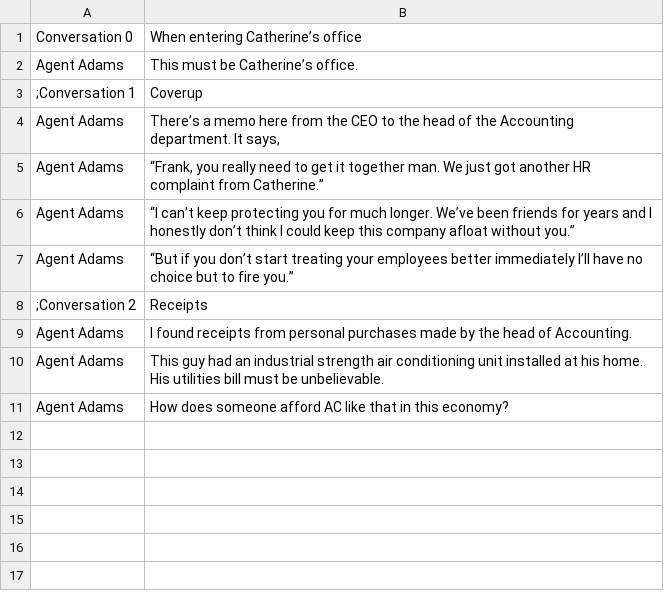
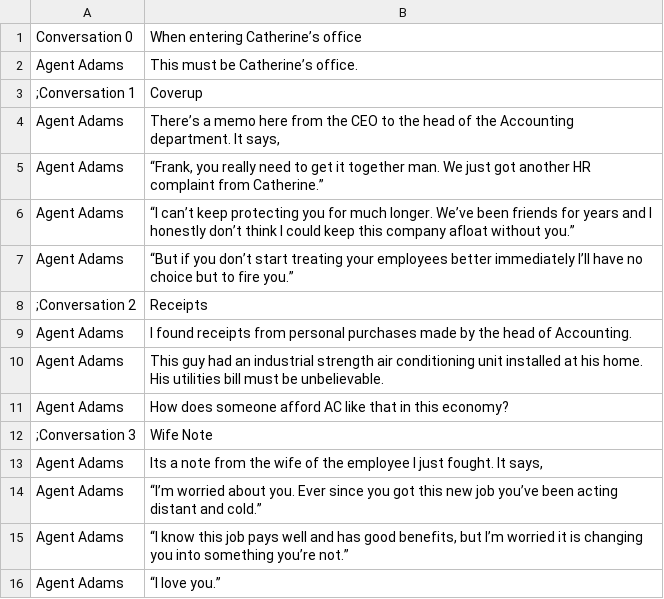
Before and after one commit to WickerPrison/Arcanacide, a CSV file: Assets/Resources/CSV/ThirdFloorEvidence.csv, drawn as a sheet; the diff names each change by its address in the sheet, - before the commit and + after, or states it on an @@ line.

```diff
--- a/Assets/Resources/CSV/ThirdFloorEvidence.csv
+++ b/Assets/Resources/CSV/ThirdFloorEvidence.csv
+row 12: ;Conversation 3 | Wife Note
+row 13: Agent Adams | Its a note from the wife of the employee I just fought. It says,
+row 14: Agent Adams | “I’m worried about you. Ever since you got this new job you’ve been acting distant and cold.”
+row 15: Agent Adams | “I know this job pays well and has good benefits, but I’m worried it is changing you into something you’re not.”
+row 16: Agent Adams | “I love you.”
```
Also changed, not shown: 7 other files.
